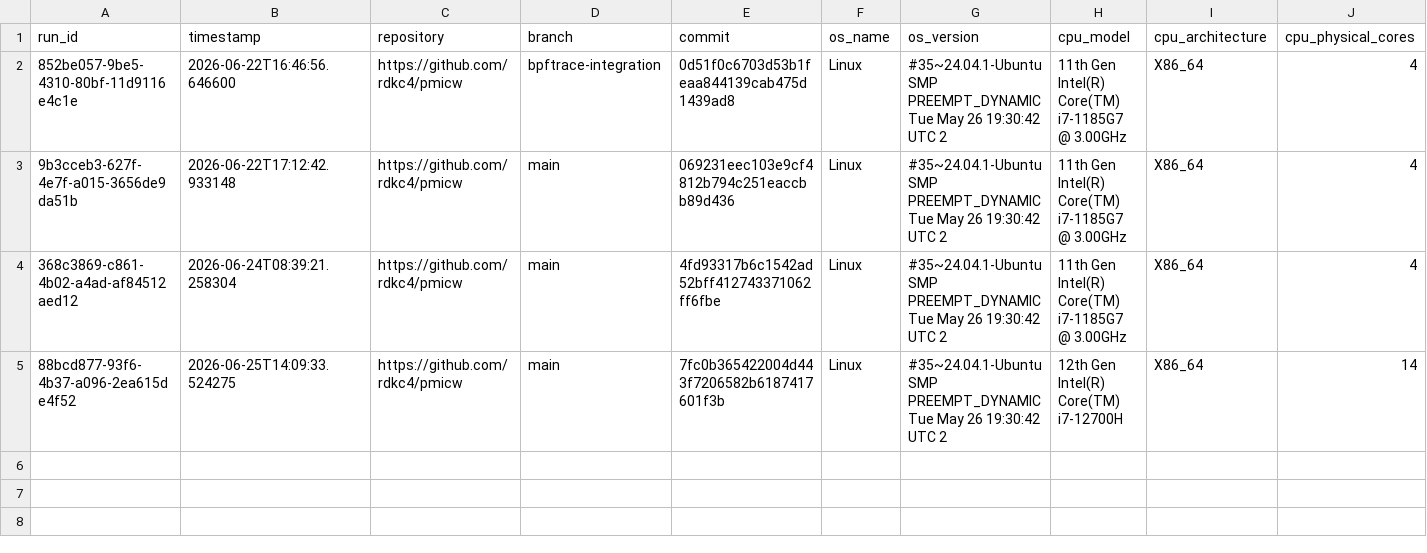
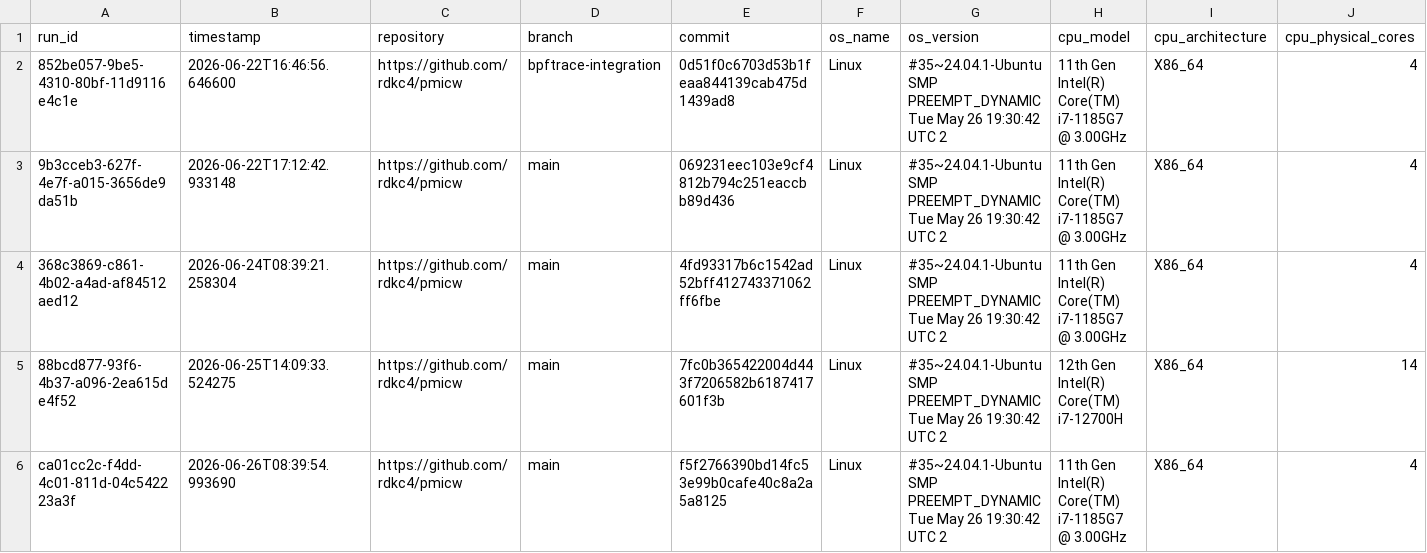
Before and after one commit to rdkc4/pmicw, a CSV file: web/data/rdkc4_pmicw_test_py_01cbc01a.csv, drawn as a sheet; only a part is shown; rows hold the shown columns only; the diff names each change by its address in the sheet, - before the commit and + after, or states it on an @@ line.

```diff
--- a/web/data/rdkc4_pmicw_test_py_01cbc01a.csv
+++ b/web/data/rdkc4_pmicw_test_py_01cbc01a.csv
+row 6: ca01cc2c-f4dd-4c01-811d-04c542223a3f | 2026-06-26T08:39:54.993690 | https://github.com/rdkc4/pmicw | main | f5f2766390bd14fc53e99b0cafe40c8a2a5a8125 | Linux | #35~24.04.1-Ubuntu SMP PREEMPT_DYNAMIC Tue May 26 19:30:42 UTC 2 | 11th Gen Intel(R) Core(TM) i7-1185G7 @ 3.00GHz | X86_64 | 4
```
